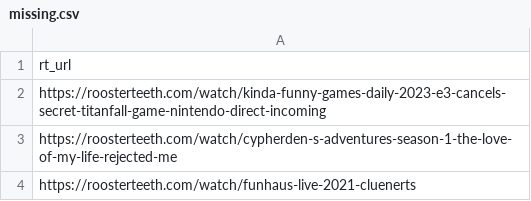
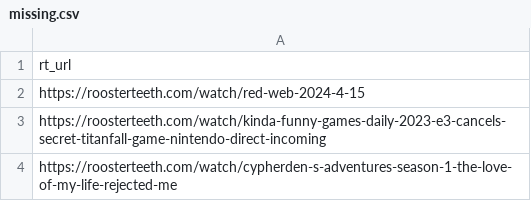
Before and after one commit to shiruken/rt-archive, a CSV file: docs/missing/missing.csv, drawn as a sheet; only a part is shown; the shorter side is filled out with more unchanged rows; the diff names each change by its address in the sheet, - before the commit and + after, or states it on an @@ line.

```diff
--- a/docs/missing/missing.csv
+++ b/docs/missing/missing.csv
+row 2: https://roosterteeth.com/watch/red-web-2024-4-15
```
Also changed, not shown: 5 other files.
